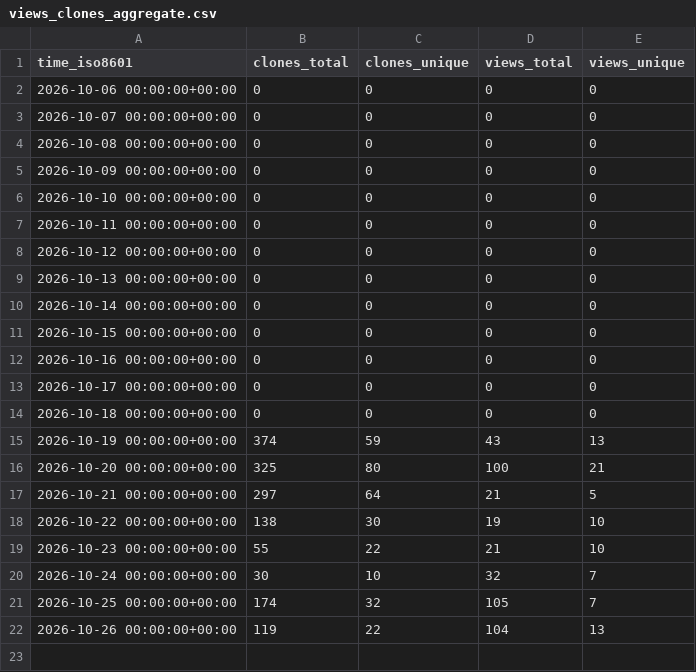
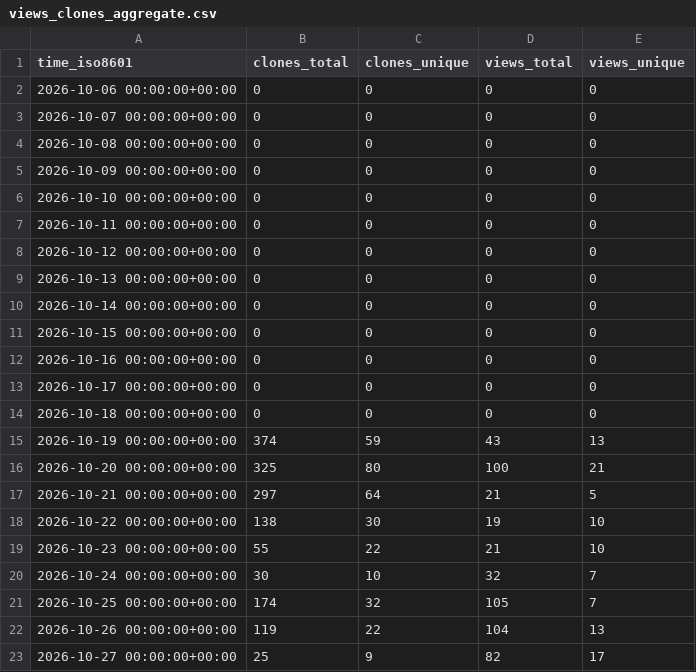
Before and after one commit to DuskXi/spaceknife-stats, a CSV file: DuskXi/SpaceKnife/ghrs-data/views_clones_aggregate.csv, drawn as a sheet.

```diff
--- a/DuskXi/SpaceKnife/ghrs-data/views_clones_aggregate.csv
+++ b/DuskXi/SpaceKnife/ghrs-data/views_clones_aggregate.csv
@@ -22 +22,2 @@ time_iso8601,clones_total,clones_unique,views_total,views_unique
 2026-10-26 00:00:00+00:00,119,22,104,13
+2026-10-27 00:00:00+00:00,25,9,82,17
```
Also changed, not shown: 1 other file.
